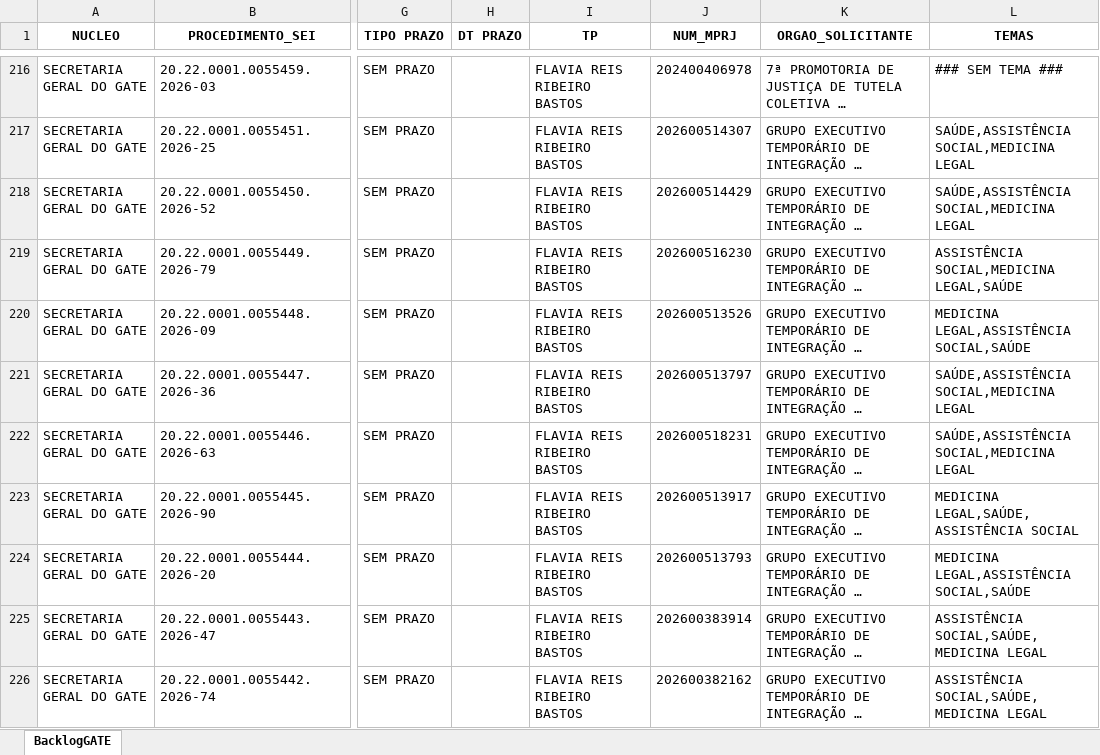
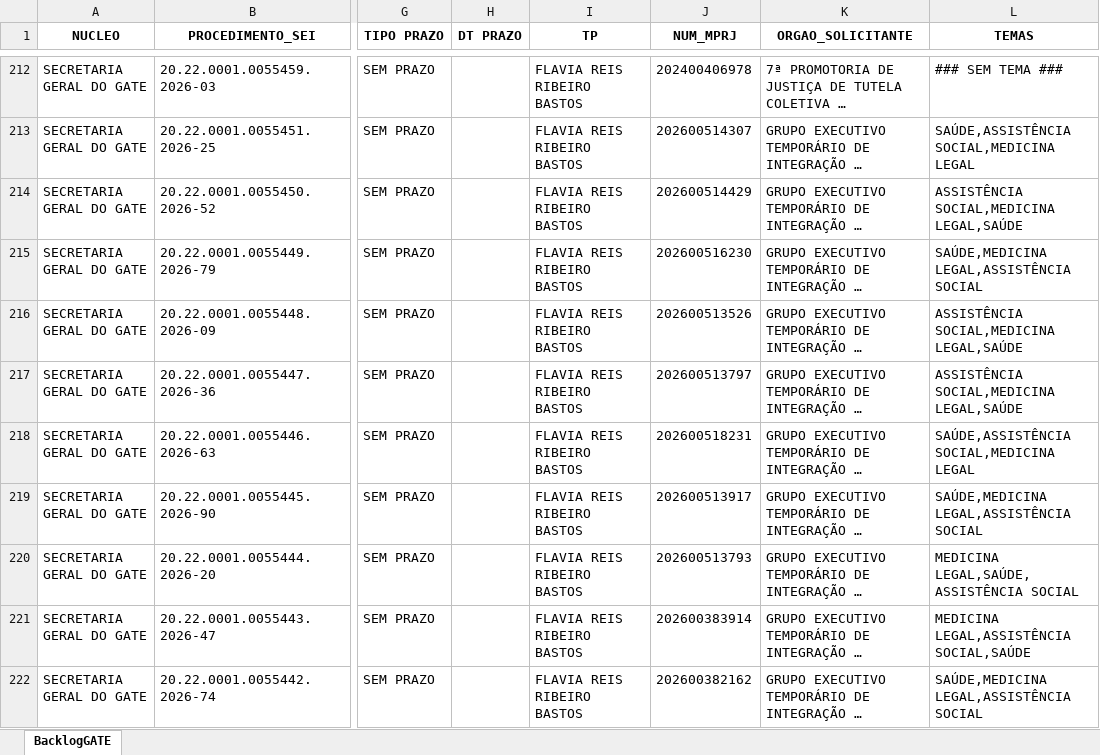
Before and after one commit to cdadosgate/backlog-GATE, an Excel workbook: BacklogGATEAutoCompleto.xlsx, sheet BacklogGATE, drawn as a sheet; only a part is shown, gaps mark what is left out; long unchanged cells end in …; values as stored, in another font and other column widths than the file's, no borders; addresses are those after the commit; the diff covers the shown part only; the diff names each change by its address in the sheet, - before the commit and + after, or states it on an @@ line.

```diff
--- a/BacklogGATEAutoCompleto.xlsx (sheet BacklogGATE)
+++ b/BacklogGATEAutoCompleto.xlsx (sheet BacklogGATE)
-L214 (TEMAS): SAÚDE,ASSISTÊNCIA SOCIAL,MEDICINA LEGAL
+L214 (TEMAS): ASSISTÊNCIA SOCIAL,MEDICINA LEGAL,SAÚDE
-L215 (TEMAS): ASSISTÊNCIA SOCIAL,MEDICINA LEGAL,SAÚDE
+L215 (TEMAS): SAÚDE,MEDICINA LEGAL,ASSISTÊNCIA SOCIAL
-L216 (TEMAS): MEDICINA LEGAL,ASSISTÊNCIA SOCIAL,SAÚDE
+L216 (TEMAS): ASSISTÊNCIA SOCIAL,MEDICINA LEGAL,SAÚDE
-L217 (TEMAS): SAÚDE,ASSISTÊNCIA SOCIAL,MEDICINA LEGAL
+L217 (TEMAS): ASSISTÊNCIA SOCIAL,MEDICINA LEGAL,SAÚDE
-L219 (TEMAS): MEDICINA LEGAL,SAÚDE,ASSISTÊNCIA SOCIAL
+L219 (TEMAS): SAÚDE,MEDICINA LEGAL,ASSISTÊNCIA SOCIAL
-L220 (TEMAS): MEDICINA LEGAL,ASSISTÊNCIA SOCIAL,SAÚDE
+L220 (TEMAS): MEDICINA LEGAL,SAÚDE,ASSISTÊNCIA SOCIAL
-L221 (TEMAS): ASSISTÊNCIA SOCIAL,SAÚDE,MEDICINA LEGAL
+L221 (TEMAS): MEDICINA LEGAL,ASSISTÊNCIA SOCIAL,SAÚDE
-L222 (TEMAS): ASSISTÊNCIA SOCIAL,SAÚDE,MEDICINA LEGAL
+L222 (TEMAS): SAÚDE,MEDICINA LEGAL,ASSISTÊNCIA SOCIAL
```
Also changed, not shown: 2 added rows, 9 removed rows and 23 edited cells elsewhere in this sheet, SaidaSemITGATEAutoCompleto.xlsx, 1 other file.
